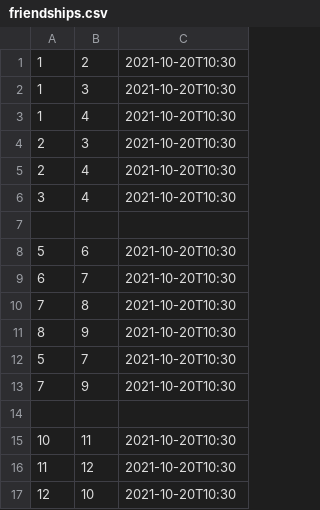
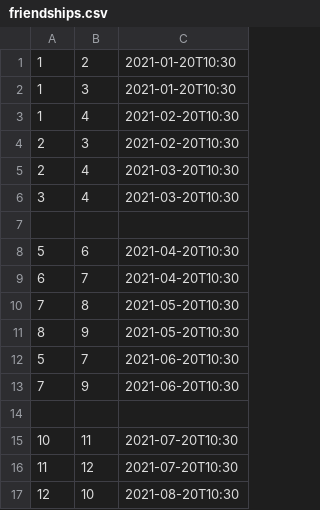
Before and after one commit to paul-maga-pm/space_book, a CSV file: data/csv/friendships.csv, drawn as a sheet.

Commit message:
Added find friends of user from month feature

```diff
--- a/data/csv/friendships.csv
+++ b/data/csv/friendships.csv
@@ -1,17 +1,17 @@
-1,2, 2021-10-20T10:30
-1,3, 2021-10-20T10:30
-1,4, 2021-10-20T10:30
-2,3, 2021-10-20T10:30
-2,4, 2021-10-20T10:30
-3,4, 2021-10-20T10:30
+1,2, 2021-01-20T10:30
+1,3, 2021-01-20T10:30
+1,4, 2021-02-20T10:30
+2,3, 2021-02-20T10:30
+2,4, 2021-03-20T10:30
+3,4, 2021-03-20T10:30
 
-5,6, 2021-10-20T10:30
-6,7, 2021-10-20T10:30
-7,8, 2021-10-20T10:30
-8,9, 2021-10-20T10:30
-5,7, 2021-10-20T10:30
-7,9, 2021-10-20T10:30
+5,6, 2021-04-20T10:30
+6,7, 2021-04-20T10:30
+7,8, 2021-05-20T10:30
+8,9, 2021-05-20T10:30
+5,7, 2021-06-20T10:30
+7,9, 2021-06-20T10:30
 
-10,11, 2021-10-20T10:30
-11,12, 2021-10-20T10:30
-12,10, 2021-10-20T10:30
+10,11, 2021-07-20T10:30
+11,12, 2021-07-20T10:30
+12,10, 2021-08-20T10:30
```
Also changed, not shown: 4 other files.
